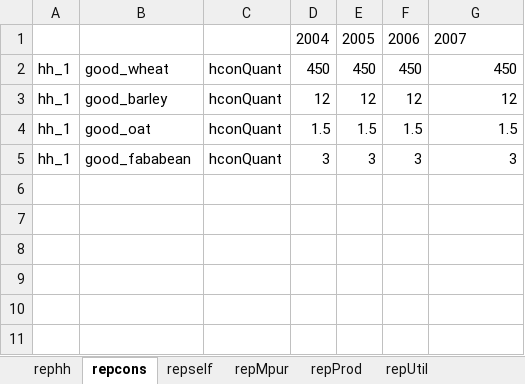
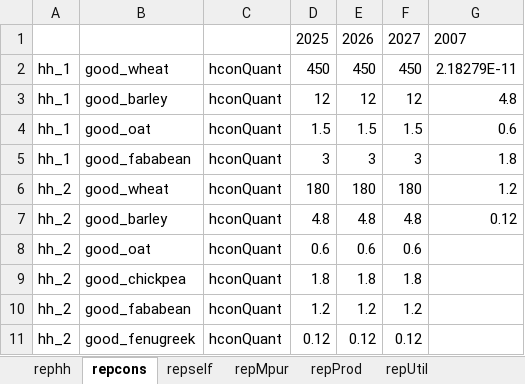
Before and after one commit to CuilleretM/DHABSIM_bioph, an Excel workbook: Dahbsim_Output_LAB.xlsx, sheet repcons, drawn as a sheet; values as stored, in another font and other column widths than the file's, no borders; removed rows and columns are numbered as before the commit, all else as after; the diff names each change by its address in the sheet, - before the commit and + after, or states it on an @@ line.

```diff
--- a/Dahbsim_Output_LAB.xlsx (sheet repcons)
+++ b/Dahbsim_Output_LAB.xlsx (sheet repcons)
-row 1:  |  |  | 2004 | 2005 | 2006 | 2007
+row 1:  |  |  | 2025 | 2026 | 2027 | 2007
-G2: 450
+G2: 2.18279E-11
-G3: 12
+G3: 4.8
-G4: 1.5
+G4: 0.6
-G5: 3
+G5: 1.8
+row 6: hh_2 | good_wheat | hconQuant | 180 | 180 | 180 | 1.2
+row 7: hh_2 | good_barley | hconQuant | 4.8 | 4.8 | 4.8 | 0.12
+row 8: hh_2 | good_oat | hconQuant | 0.6 | 0.6 | 0.6
+row 9: hh_2 | good_chickpea | hconQuant | 1.8 | 1.8 | 1.8
+row 10: hh_2 | good_fababean | hconQuant | 1.2 | 1.2 | 1.2
+row 11: hh_2 | good_fenugreek | hconQuant | 0.12 | 0.12 | 0.12
```
Also changed, not shown: sheet DR_Start, sheet DR_End, sheet Crop_Yield, sheet N_Stress, sheet KS_Avg, sheet Irrigation, 39 more sheets, other sheet tabs, Dahbsim_Output_DIV.xlsx, Dahbsim_Output_GHG.xlsx, 21 other files.
